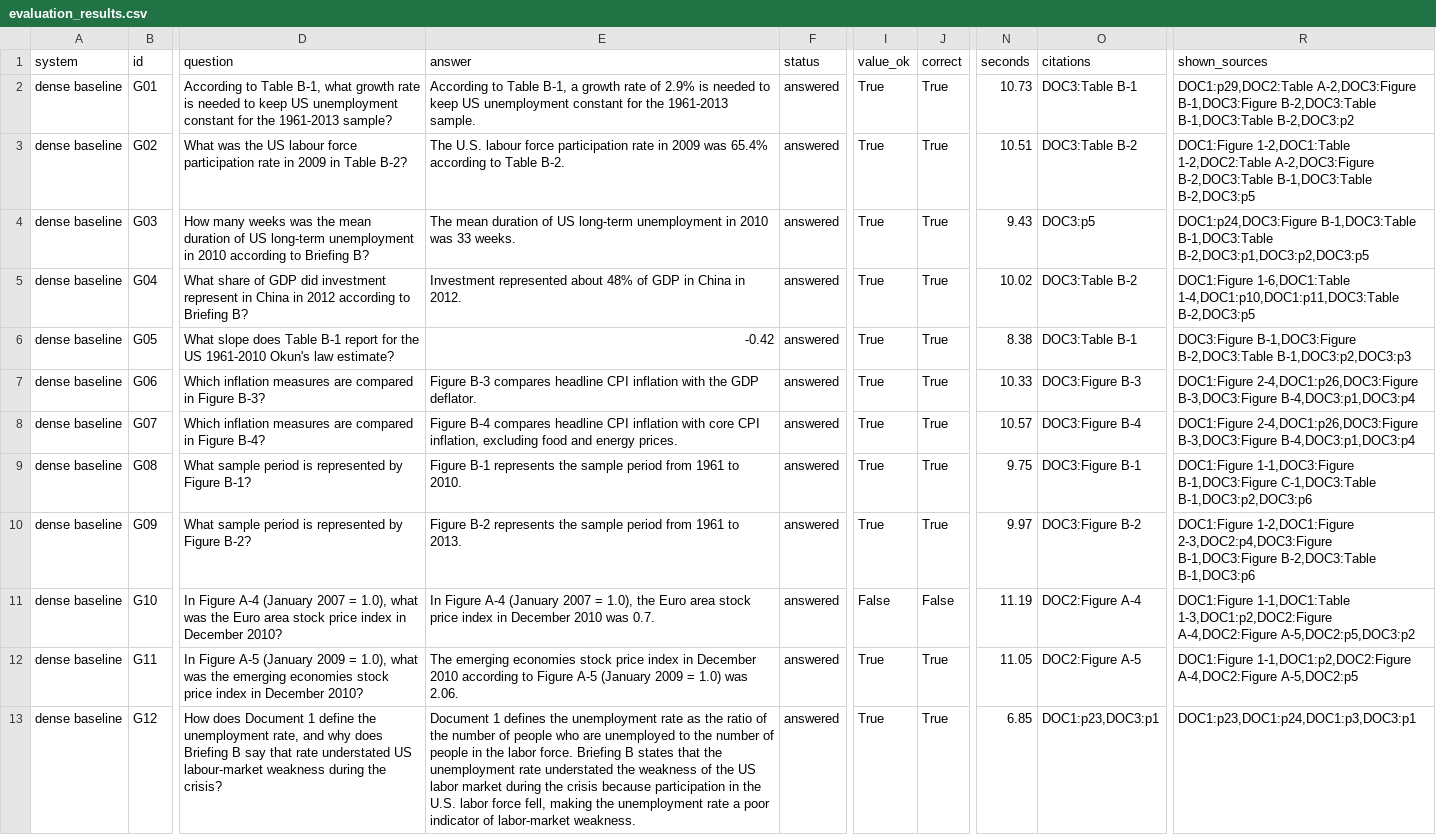
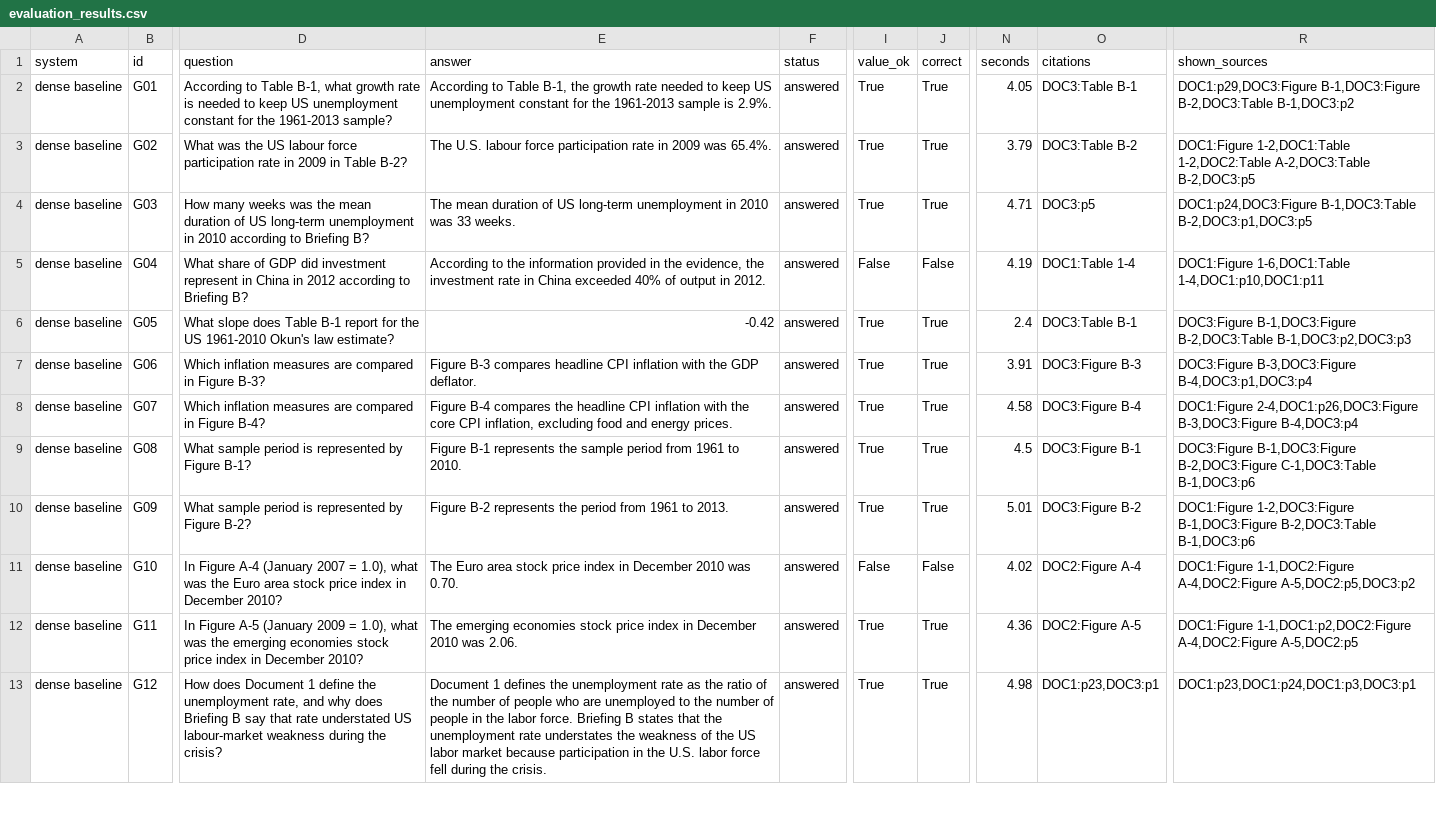
Before and after one commit to SawantTej2912/data266-lab2-team33, a CSV file: outputs/part1_shriram/evaluation_results.csv, drawn as a sheet; only a part is shown, gaps mark what is left out; the diff covers the shown part only; the diff names each change by its address in the sheet, - before the commit and + after, or states it on an @@ line.

```diff
--- a/outputs/part1_shriram/evaluation_results.csv
+++ b/outputs/part1_shriram/evaluation_results.csv
-E2 (answer): …Table B-1, a growth rate of 2.9% is needed to keep US unemployment constant for the 1961-2013 sample.
+E2 (answer): …Table B-1, the growth rate needed to keep US unemployment constant for the 1961-2013 sample is 2.9%.
-N2 (seconds): 10.73
+N2 (seconds): 4.05
-R2 (shown_sources): DOC1:p29,DOC2:Table A-2,DOC3:Figure B-1,DOC3:Figure B-2,DOC3:Table B-1,DOC3:Table B-2,DOC3:p2
+R2 (shown_sources): DOC1:p29,DOC3:Figure B-1,DOC3:Figure B-2,DOC3:Table B-1,DOC3:p2
-E3 (answer): …2009 was 65.4% according to Table B-2.
+E3 (answer): …2009 was 65.4%.
-N3 (seconds): 10.51
+N3 (seconds): 3.79
-R3 (shown_sources): …1-2,DOC1:Table 1-2,DOC2:Table A-2,DOC3:Figure B-2,DOC3:Table B-1,DOC3:Table B-2,DOC3:p5
+R3 (shown_sources): …1-2,DOC1:Table 1-2,DOC2:Table A-2,DOC3:Table B-2,DOC3:p5
-N4 (seconds): 9.43
+N4 (seconds): 4.71
-R4 (shown_sources): DOC1:p24,DOC3:Figure B-1,DOC3:Table B-1,DOC3:Table B-2,DOC3:p1,DOC3:p2,DOC3:p5
+R4 (shown_sources): DOC1:p24,DOC3:Figure B-1,DOC3:Table B-2,DOC3:p1,DOC3:p5
-E5 (answer): Investment represented about 48% of GDP in China in 2012.
+E5 (answer): According to the information provided in the evidence, the investment rate in China exceeded 40% of output in 2012.
-I5 (value_ok): True
+I5 (value_ok): False
-J5 (correct): True
+J5 (correct): False
-N5 (seconds): 10.02
+N5 (seconds): 4.19
-O5 (citations): DOC3:Table B-2
+O5 (citations): DOC1:Table 1-4
-R5 (shown_sources): DOC1:Figure 1-6,DOC1:Table 1-4,DOC1:p10,DOC1:p11,DOC3:Table B-2,DOC3:p5
+R5 (shown_sources): DOC1:Figure 1-6,DOC1:Table 1-4,DOC1:p10,DOC1:p11
-N6 (seconds): 8.38
+N6 (seconds): 2.4
-N7 (seconds): 10.33
+N7 (seconds): 3.91
-R7 (shown_sources): DOC1:Figure 2-4,DOC1:p26,DOC3:Figure B-3,DOC3:Figure B-4,DOC3:p1,DOC3:p4
+R7 (shown_sources): DOC3:Figure B-3,DOC3:Figure B-4,DOC3:p1,DOC3:p4
-E8 (answer): …B-4 compares headline CPI inflation with core CPI…
+E8 (answer): …B-4 compares the headline CPI inflation with the core CPI…
-N8 (seconds): 10.57
+N8 (seconds): 4.58
-R8 (shown_sources): …2-4,DOC1:p26,DOC3:Figure B-3,DOC3:Figure B-4,DOC3:p1,DOC3:p4
+R8 (shown_sources): …2-4,DOC1:p26,DOC3:Figure B-3,DOC3:Figure B-4,DOC3:p4
-N9 (seconds): 9.75
+N9 (seconds): 4.5
-R9 (shown_sources): DOC1:Figure 1-1,DOC3:Figure B-1,DOC3:Figure C-1,DOC3:Table B-1,DOC3:p2,DOC3:p6
+R9 (shown_sources): DOC3:Figure B-1,DOC3:Figure B-2,DOC3:Figure C-1,DOC3:Table B-1,DOC3:p6
-E10 (answer): …represents the sample period from…
+E10 (answer): …represents the period from…
-N10 (seconds): 9.97
+N10 (seconds): 5.01
-R10 (shown_sources): DOC1:Figure 1-2,DOC1:Figure 2-3,DOC2:p4,DOC3:Figure B-1,DOC3:Figure B-2,DOC3:Table…
+R10 (shown_sources): DOC1:Figure 1-2,DOC3:Figure B-1,DOC3:Figure B-2,DOC3:Table…
-E11 (answer): In Figure A-4 (January 2007 = 1.0), the Euro area stock price index in December 2010 was 0.7.
+E11 (answer): The Euro area stock price index in December 2010 was 0.70.
-N11 (seconds): 11.19
+N11 (seconds): 4.02
-R11 (shown_sources): DOC1:Figure 1-1,DOC1:Table 1-3,DOC1:p2,DOC2:Figure A-4,DOC2:Figure A-5,DOC2:p5,DOC3:p2
+R11 (shown_sources): DOC1:Figure 1-1,DOC2:Figure A-4,DOC2:Figure A-5,DOC2:p5,DOC3:p2
-E12 (answer): …December 2010 according to Figure A-5 (January 2009 = 1.0) was 2.06.
+E12 (answer): …December 2010 was 2.06.
-N12 (seconds): 11.05
+N12 (seconds): 4.36
-E13 (answer): …unemployment rate understated the weakness of the US labor market during the crisis because participation in the U.S. labor force fell, making the unemployment rate a poor indicator of labor-market weakness.
+E13 (answer): …unemployment rate understates the weakness of the US labor market because participation in the U.S. labor force fell during the crisis.
-N13 (seconds): 6.85
+N13 (seconds): 4.98
```
Also changed, not shown: 167 edited cells elsewhere in this file, outputs/part1_shriram/failures.csv, outputs/part1_shriram/retrieval_ablation.csv, 7 other files.
